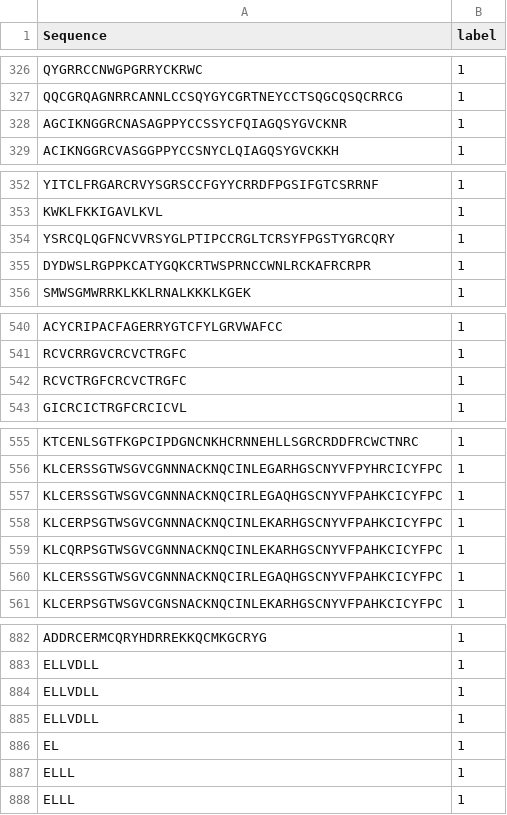
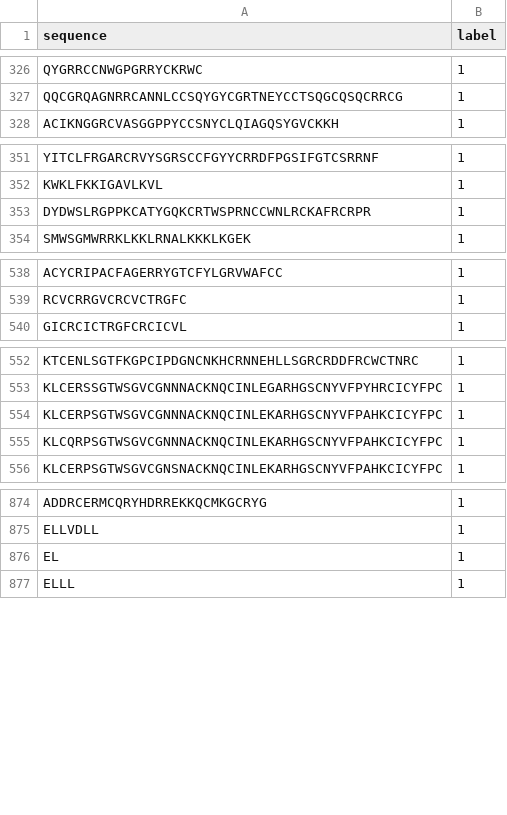
Before and after one commit to AnaLuisaIA/antifungal-peptides, a CSV file: databases/MAMP-Pred/MAMP-Pred_labeled.csv, drawn as a sheet; only a part is shown, gaps mark what is left out; the diff covers the shown part only; the diff names each change by its address in the sheet, - before the commit and + after, or states it on an @@ line.

Commit message:
modify MAMP-Pred

```diff
--- a/databases/MAMP-Pred/MAMP-Pred_labeled.csv
+++ b/databases/MAMP-Pred/MAMP-Pred_labeled.csv
-A1: Sequence
+A1: sequence
-row 328: AGCIKNGGRCNASAGPPYCCSSYCFQIAGQSYGVCKNR | 1
-row 354: YSRCQLQGFNCVVRSYGLPTIPCCRGLTCRSYFPGSTYGRCQRY | 1
-row 542: RCVCTRGFCRCVCTRGFC | 1
-row 557: KLCERSSGTWSGVCGNNNACKNQCIRLEGAQHGSCNYVFPAHKCICYFPC | 1
-row 560: KLCERSSGTWSGVCGNNNACKNQCIRLEGAQHGSCNYVFPAHKCICYFPC | 1
-row 884: ELLVDLL | 1
-row 885: ELLVDLL | 1
-row 887: ELLL | 1
```
Also changed, not shown: 4 removed rows elsewhere in this file, 3 other files.
